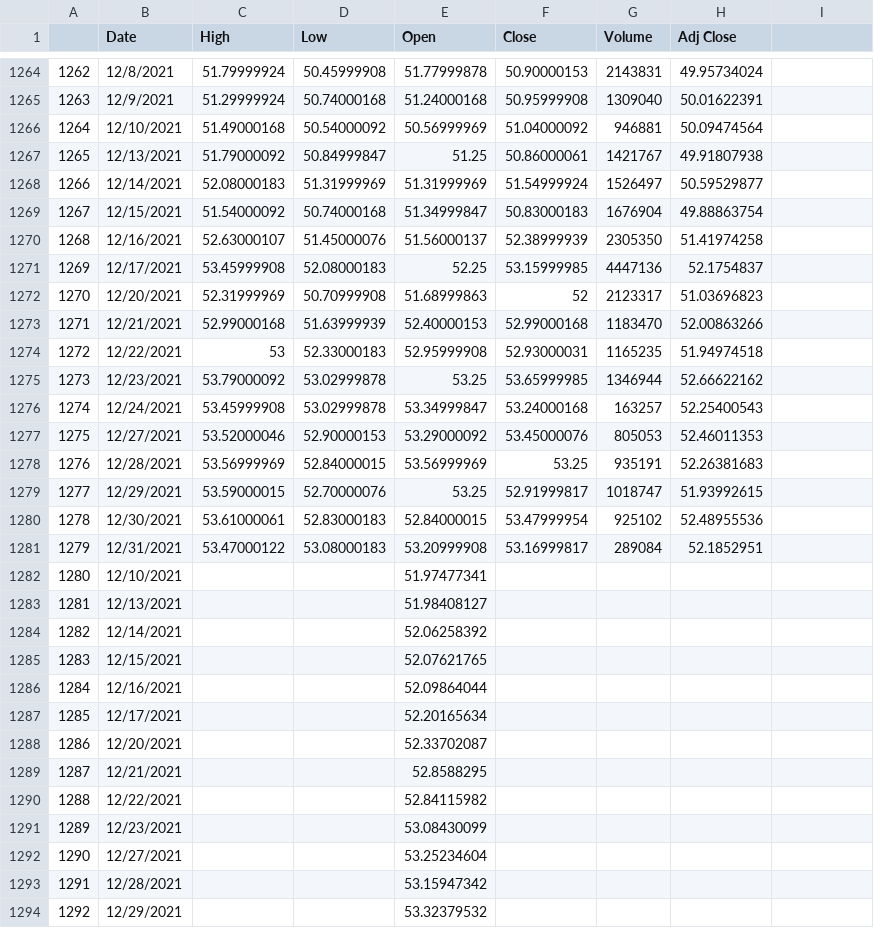
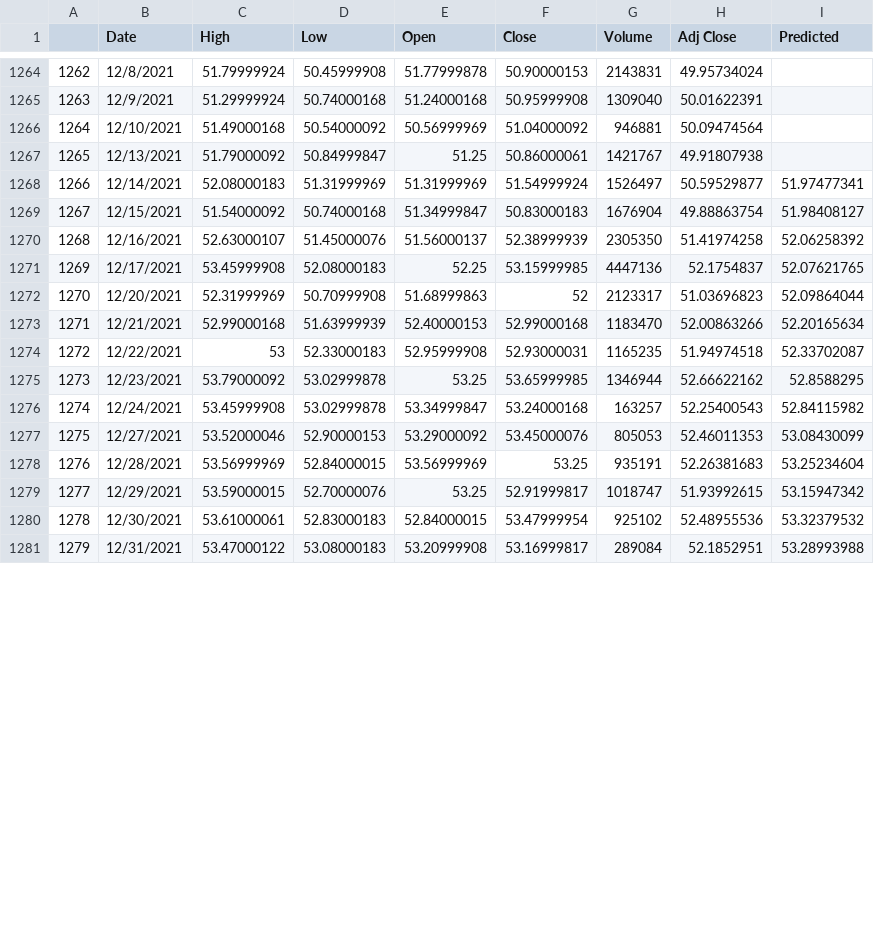
Before and after one commit to Red-Nova/NASDAQ-SSE-ML-Stock-Predictions, a CSV file: Backend/ML/DOW50/ABI_data.csv, drawn as a sheet; only a part is shown, gaps mark what is left out; the diff covers the shown part only; the diff names each change by its address in the sheet, - before the commit and + after, or states it on an @@ line.

```diff
--- a/Backend/ML/DOW50/ABI_data.csv
+++ b/Backend/ML/DOW50/ABI_data.csv
-I1: (empty)
+I1: Predicted
-I1268 (Predicted): (empty)
+I1268 (Predicted): 51.97477341
-I1269 (Predicted): (empty)
+I1269 (Predicted): 51.98408127
-I1270 (Predicted): (empty)
+I1270 (Predicted): 52.06258392
-I1271 (Predicted): (empty)
+I1271 (Predicted): 52.07621765
-I1272 (Predicted): (empty)
+I1272 (Predicted): 52.09864044
-I1273 (Predicted): (empty)
+I1273 (Predicted): 52.20165634
-I1274 (Predicted): (empty)
+I1274 (Predicted): 52.33702087
-I1275 (Predicted): (empty)
+I1275 (Predicted): 52.8588295
-I1276 (Predicted): (empty)
+I1276 (Predicted): 52.84115982
-I1277 (Predicted): (empty)
+I1277 (Predicted): 53.08430099
-I1278 (Predicted): (empty)
+I1278 (Predicted): 53.25234604
-I1279 (Predicted): (empty)
+I1279 (Predicted): 53.15947342
-I1280 (Predicted): (empty)
+I1280 (Predicted): 53.32379532
-I1281 (Predicted): (empty)
+I1281 (Predicted): 53.28993988
-row 1282: 1280 | 12/10/2021 |  |  | 51.97477341
-row 1283: 1281 | 12/13/2021 |  |  | 51.98408127
-row 1284: 1282 | 12/14/2021 |  |  | 52.06258392
-row 1285: 1283 | 12/15/2021 |  |  | 52.07621765
-row 1286: 1284 | 12/16/2021 |  |  | 52.09864044
-row 1287: 1285 | 12/17/2021 |  |  | 52.20165634
-row 1288: 1286 | 12/20/2021 |  |  | 52.33702087
-row 1289: 1287 | 12/21/2021 |  |  | 52.8588295
-row 1290: 1288 | 12/22/2021 |  |  | 52.84115982
-row 1291: 1289 | 12/23/2021 |  |  | 53.08430099
-row 1292: 1290 | 12/27/2021 |  |  | 53.25234604
-row 1293: 1291 | 12/28/2021 |  |  | 53.15947342
-row 1294: 1292 | 12/29/2021 |  |  | 53.32379532
```
Also changed, not shown: 1 removed row, 14 edited cells and row numbers in column A elsewhere in this file, Backend/ML/DOW50/AAPL_data.csv, Backend/ML/DOW50/ABBV_data.csv, 47 other files.
